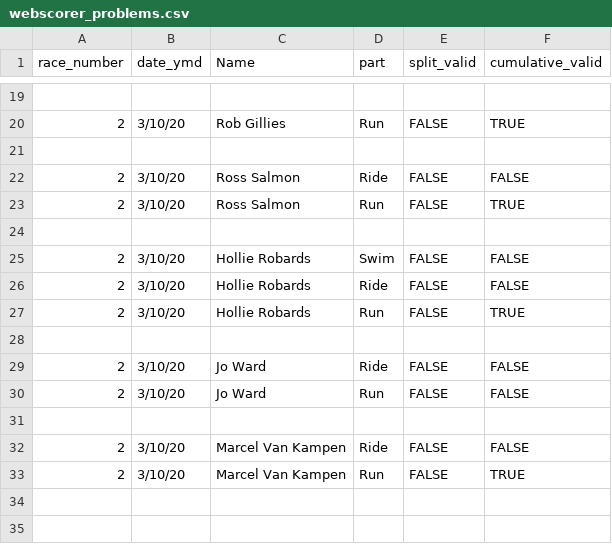
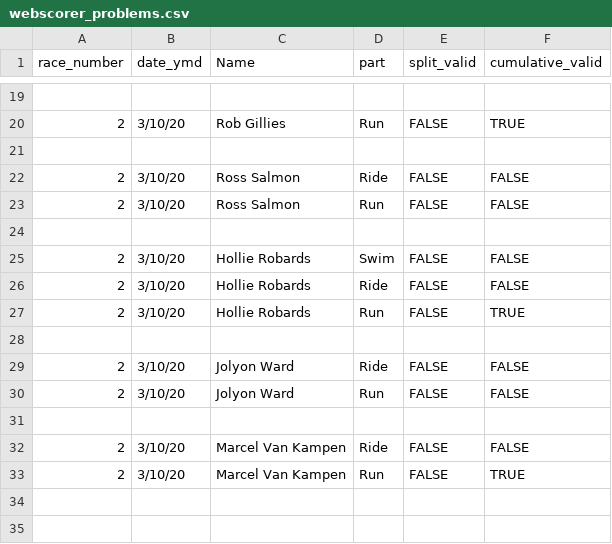
Before and after one commit to joshhorsley/tttctimes, a CSV file: data_provided/webscorer/webscorer_problems.csv, drawn as a sheet; only a part is shown, gaps mark what is left out.

Commit message:
Updated webscorer problems for race 2

```diff
--- a/data_provided/webscorer/webscorer_problems.csv
+++ b/data_provided/webscorer/webscorer_problems.csv
@@ -22,3 +22,3 @@ race_number,date_ymd,Name,part,split_valid,cumulative_valid
 2,3/10/20,Ross Salmon,Ride,FALSE,FALSE
-2,3/10/20,Ross Salmon,Run,FALSE,TRUE
+2,3/10/20,Ross Salmon,Run,FALSE,FALSE
 ,,,,,
@@ -28,4 +28,4 @@ race_number,date_ymd,Name,part,split_valid,cumulative_valid
 ,,,,,
-2,3/10/20,Jo Ward,Ride,FALSE,FALSE
-2,3/10/20,Jo Ward,Run,FALSE,FALSE
+2,3/10/20,Jolyon Ward,Ride,FALSE,FALSE
+2,3/10/20,Jolyon Ward,Run,FALSE,FALSE
 ,,,,,
```
Also changed, not shown: 11 other files.
